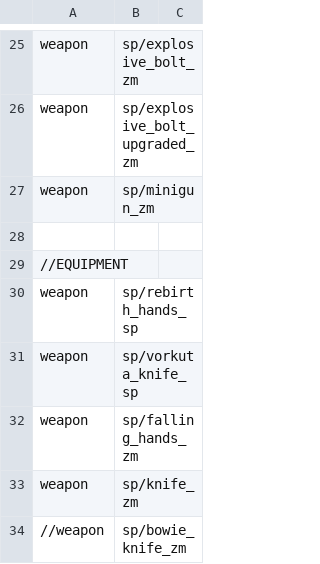
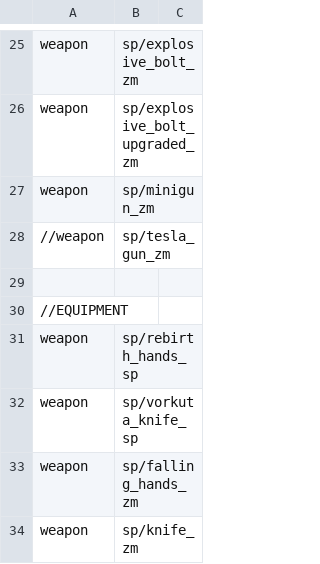
Before and after one commit to jhw2167/BO1-Reimagined-hotfitx, a CSV file: mod.csv, drawn as a sheet; only a part is shown, gaps mark what is left out; the shorter side is filled out with more unchanged rows.

Commit message:
- bug fixing attempts adding new weapon to reimagined utility hints

```diff
--- a/mod.csv
+++ b/mod.csv
@@ -27,2 +27,3 @@ weapon,sp/explosive_bolt_upgraded_zm
 weapon,sp/minigun_zm
+//weapon,sp/tesla_gun_zm
 
```
Also changed, not shown: 4 other files.
